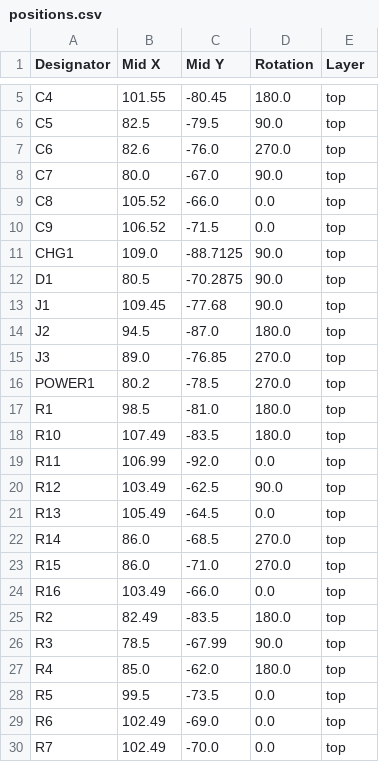
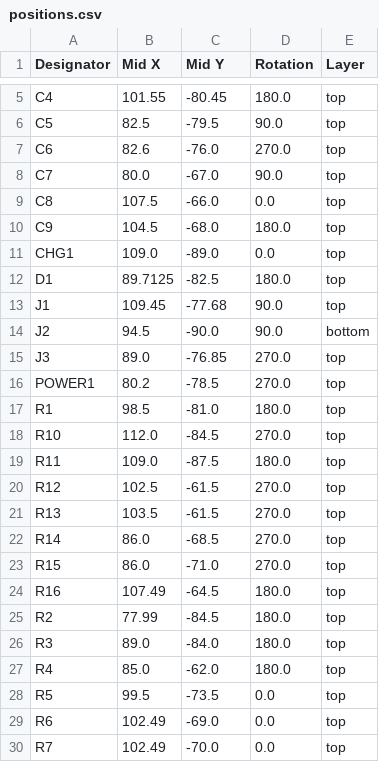
Before and after one commit to yacchin1205/puchi-pix, a CSV file: puchi_pix_esp32/production/positions.csv, drawn as a sheet; only a part is shown, gaps mark what is left out; the diff covers the shown part only.

```diff
--- a/puchi_pix_esp32/production/positions.csv
+++ b/puchi_pix_esp32/production/positions.csv
@@ -8,8 +8,8 @@ C6,82.6,-76.0,270.0,top
 C7,80.0,-67.0,90.0,top
-C8,105.52,-66.0,0.0,top
-C9,106.52,-71.5,0.0,top
-CHG1,109.0,-88.7125,90.0,top
-D1,80.5,-70.2875,90.0,top
+C8,107.5,-66.0,0.0,top
+C9,104.5,-68.0,180.0,top
+CHG1,109.0,-89.0,0.0,top
+D1,89.7125,-82.5,180.0,top
 J1,109.45,-77.68,90.0,top
-J2,94.5,-87.0,180.0,top
+J2,94.5,-90.0,90.0,bottom
 J3,89.0,-76.85,270.0,top
@@ -17,11 +17,11 @@ POWER1,80.2,-78.5,270.0,top
 R1,98.5,-81.0,180.0,top
-R10,107.49,-83.5,180.0,top
-R11,106.99,-92.0,0.0,top
-R12,103.49,-62.5,90.0,top
-R13,105.49,-64.5,0.0,top
+R10,112.0,-84.5,270.0,top
+R11,109.0,-87.5,180.0,top
+R12,102.5,-61.5,270.0,top
+R13,103.5,-61.5,270.0,top
 R14,86.0,-68.5,270.0,top
 R15,86.0,-71.0,270.0,top
-R16,103.49,-66.0,0.0,top
-R2,82.49,-83.5,180.0,top
-R3,78.5,-67.99,90.0,top
+R16,107.49,-64.5,180.0,top
+R2,77.99,-84.5,180.0,top
+R3,89.0,-84.0,180.0,top
 R4,85.0,-62.0,180.0,top
```
Also changed, not shown: 16 edited cells elsewhere in this file, puchi_pix/production/PuchiPix_V0_95_positions.csv, puchi_pix_esp32/production/bom.csv, 16 other files.
